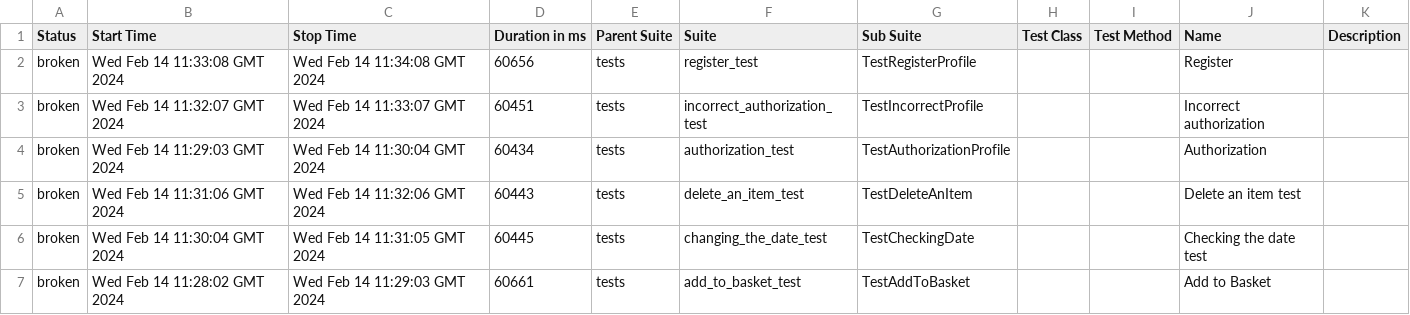
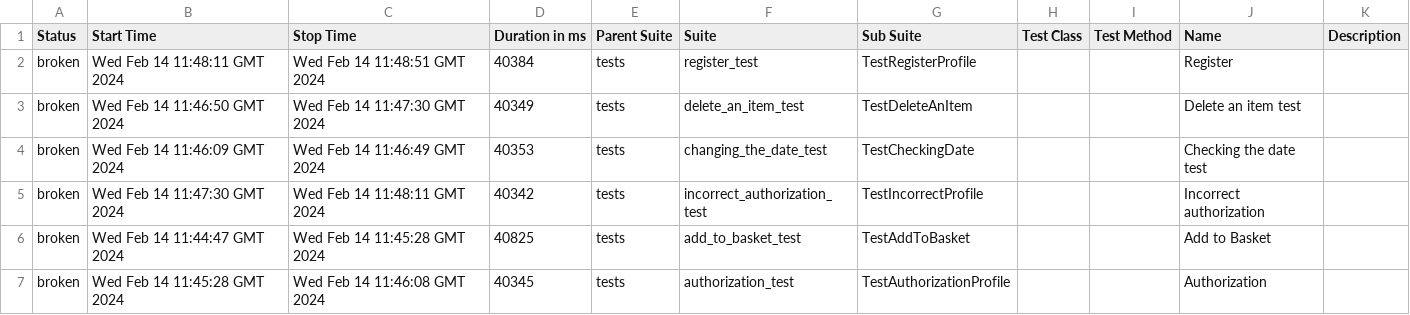
Before and after one commit to Lyudmila157/Coffee_butik_automation_tests, a CSV file: data/suites.csv, drawn as a sheet.

```diff
--- a/data/suites.csv
+++ b/data/suites.csv
@@ -1,7 +1,7 @@
 "Status","Start Time","Stop Time","Duration in ms","Parent Suite","Suite","Sub Suite","Test Class","Test Method","Name","Description"
-"broken","Wed Feb 14 11:33:08 GMT 2024","Wed Feb 14 11:34:08 GMT 2024","60656","tests","register_test","TestRegisterProfile","","","Register",""
-"broken","Wed Feb 14 11:32:07 GMT 2024","Wed Feb 14 11:33:07 GMT 2024","60451","tests","incorrect_authorization_test","TestIncorrectProfile","","","Incorrect authorization",""
-"broken","Wed Feb 14 11:29:03 GMT 2024","Wed Feb 14 11:30:04 GMT 2024","60434","tests","authorization_test","TestAuthorizationProfile","","","Authorization",""
-"broken","Wed Feb 14 11:31:06 GMT 2024","Wed Feb 14 11:32:06 GMT 2024","60443","tests","delete_an_item_test","TestDeleteAnItem","","","Delete an item test",""
-"broken","Wed Feb 14 11:30:04 GMT 2024","Wed Feb 14 11:31:05 GMT 2024","60445","tests","changing_the_date_test","TestCheckingDate","","","Checking the date test",""
-"broken","Wed Feb 14 11:28:02 GMT 2024","Wed Feb 14 11:29:03 GMT 2024","60661","tests","add_to_basket_test","TestAddToBasket","","","Add to Basket",""
+"broken","Wed Feb 14 11:48:11 GMT 2024","Wed Feb 14 11:48:51 GMT 2024","40384","tests","register_test","TestRegisterProfile","","","Register",""
+"broken","Wed Feb 14 11:46:50 GMT 2024","Wed Feb 14 11:47:30 GMT 2024","40349","tests","delete_an_item_test","TestDeleteAnItem","","","Delete an item test",""
+"broken","Wed Feb 14 11:46:09 GMT 2024","Wed Feb 14 11:46:49 GMT 2024","40353","tests","changing_the_date_test","TestCheckingDate","","","Checking the date test",""
+"broken","Wed Feb 14 11:47:30 GMT 2024","Wed Feb 14 11:48:11 GMT 2024","40342","tests","incorrect_authorization_test","TestIncorrectProfile","","","Incorrect authorization",""
+"broken","Wed Feb 14 11:44:47 GMT 2024","Wed Feb 14 11:45:28 GMT 2024","40825","tests","add_to_basket_test","TestAddToBasket","","","Add to Basket",""
+"broken","Wed Feb 14 11:45:28 GMT 2024","Wed Feb 14 11:46:08 GMT 2024","40345","tests","authorization_test","TestAuthorizationProfile","","","Authorization",""
```
Also changed, not shown: data/behaviors.csv, 26 other files.
